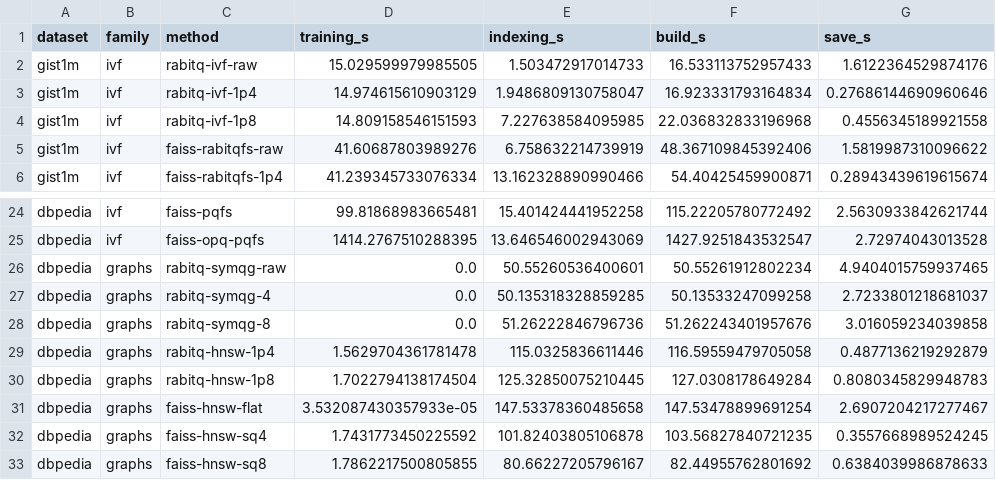
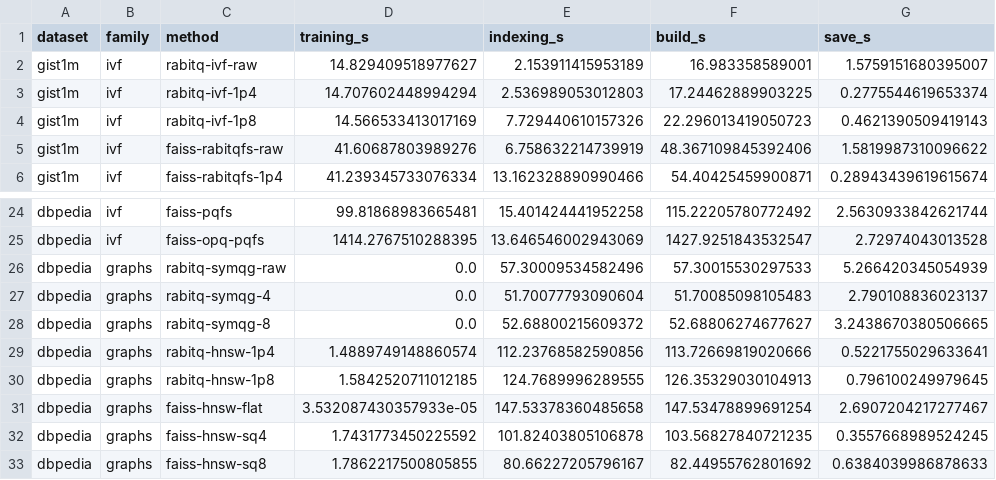
Before and after one commit to VectorDB-NTU/RaBitQ-Library, a CSV file: docs/docs/benchmarks/figures/indexing.csv, drawn as a sheet; only a part is shown, gaps mark what is left out; the diff covers the shown part only; the diff names each change by its address in the sheet, - before the commit and + after, or states it on an @@ line.

```diff
--- a/docs/docs/benchmarks/figures/indexing.csv
+++ b/docs/docs/benchmarks/figures/indexing.csv
-D2 (training_s): 15.029599979985505
+D2 (training_s): 14.829409518977627
-E2 (indexing_s): 1.503472917014733
+E2 (indexing_s): 2.153911415953189
-F2 (build_s): 16.533113752957433
+F2 (build_s): 16.983358589001
-G2 (save_s): 1.6122364529874176
+G2 (save_s): 1.5759151680395007
-D3 (training_s): 14.974615610903129
+D3 (training_s): 14.707602448994294
-E3 (indexing_s): 1.9486809130758047
+E3 (indexing_s): 2.536989053012803
-F3 (build_s): 16.923331793164834
+F3 (build_s): 17.24462889903225
-G3 (save_s): 0.27686144690960646
+G3 (save_s): 0.2775544619653374
-D4 (training_s): 14.809158546151593
+D4 (training_s): 14.566533413017169
-E4 (indexing_s): 7.227638584095985
+E4 (indexing_s): 7.729440610157326
-F4 (build_s): 22.036832833196968
+F4 (build_s): 22.296013419050723
-G4 (save_s): 0.4556345189921558
+G4 (save_s): 0.4621390509419143
-E26 (indexing_s): 50.55260536400601
+E26 (indexing_s): 57.30009534582496
-F26 (build_s): 50.55261912802234
+F26 (build_s): 57.30015530297533
-G26 (save_s): 4.9404015759937465
+G26 (save_s): 5.266420345054939
-E27 (indexing_s): 50.135318328859285
+E27 (indexing_s): 51.70077793090604
-F27 (build_s): 50.13533247099258
+F27 (build_s): 51.70085098105483
-G27 (save_s): 2.7233801218681037
+G27 (save_s): 2.790108836023137
-E28 (indexing_s): 51.26222846796736
+E28 (indexing_s): 52.68800215609372
-F28 (build_s): 51.262243401957676
+F28 (build_s): 52.68806274677627
-G28 (save_s): 3.016059234039858
+G28 (save_s): 3.2438670380506665
-D29 (training_s): 1.5629704361781478
+D29 (training_s): 1.4889749148860574
-E29 (indexing_s): 115.0325836611446
+E29 (indexing_s): 112.23768582590856
-F29 (build_s): 116.59559479705058
+F29 (build_s): 113.72669819020666
-G29 (save_s): 0.4877136219292879
+G29 (save_s): 0.5221755029633641
-D30 (training_s): 1.7022794138174504
+D30 (training_s): 1.5842520711012185
-E30 (indexing_s): 125.32850075210445
+E30 (indexing_s): 124.7689996289555
-F30 (build_s): 127.0308178649284
+F30 (build_s): 126.35329030104913
-G30 (save_s): 0.8080345829948783
+G30 (save_s): 0.796100249979645
```
Also changed, not shown: 29 edited cells elsewhere in this file, docs/docs/benchmarks/figures/kmeans.csv, docs/docs/benchmarks/figures/qps-recall-points.csv, 11 other files.
